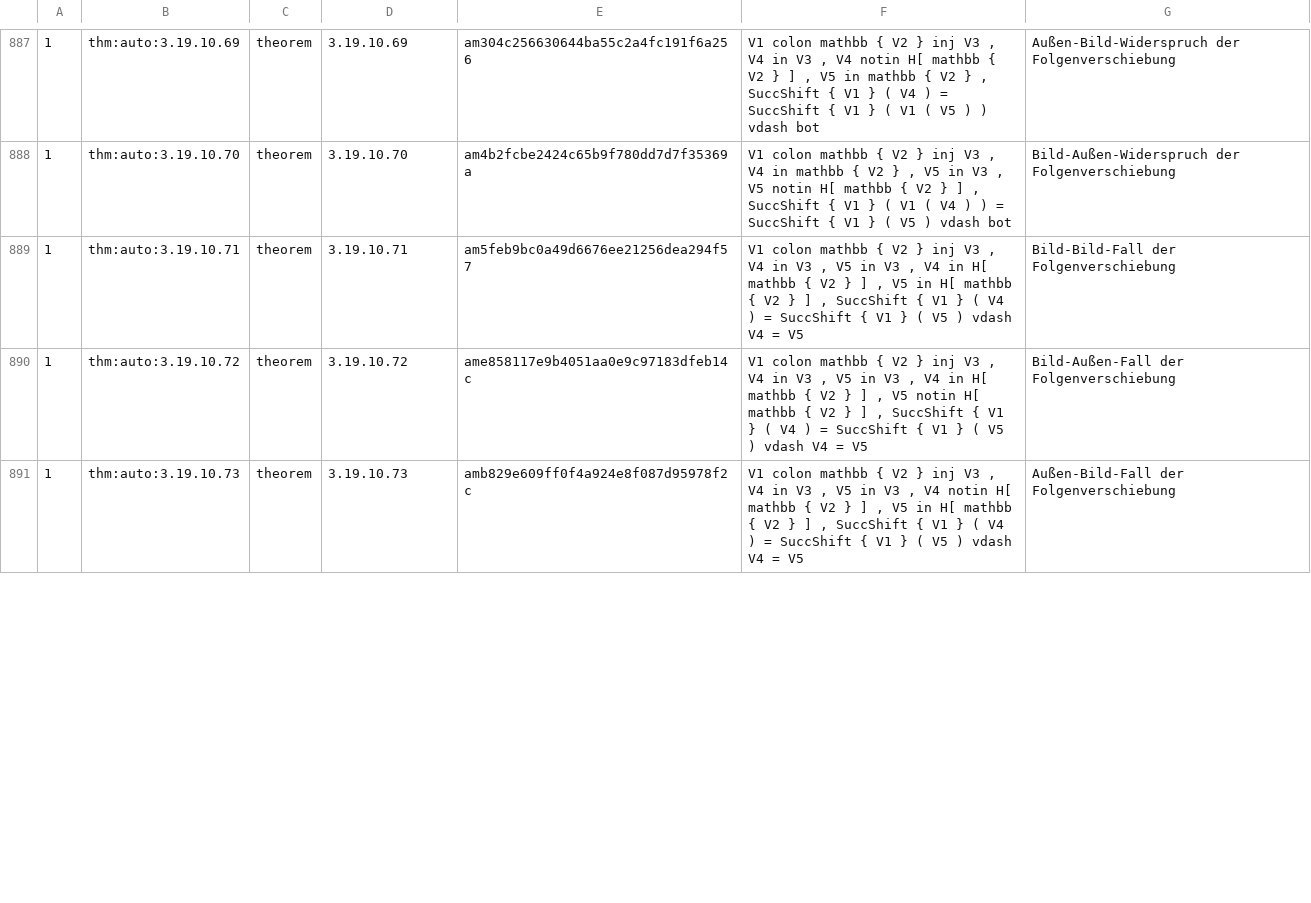
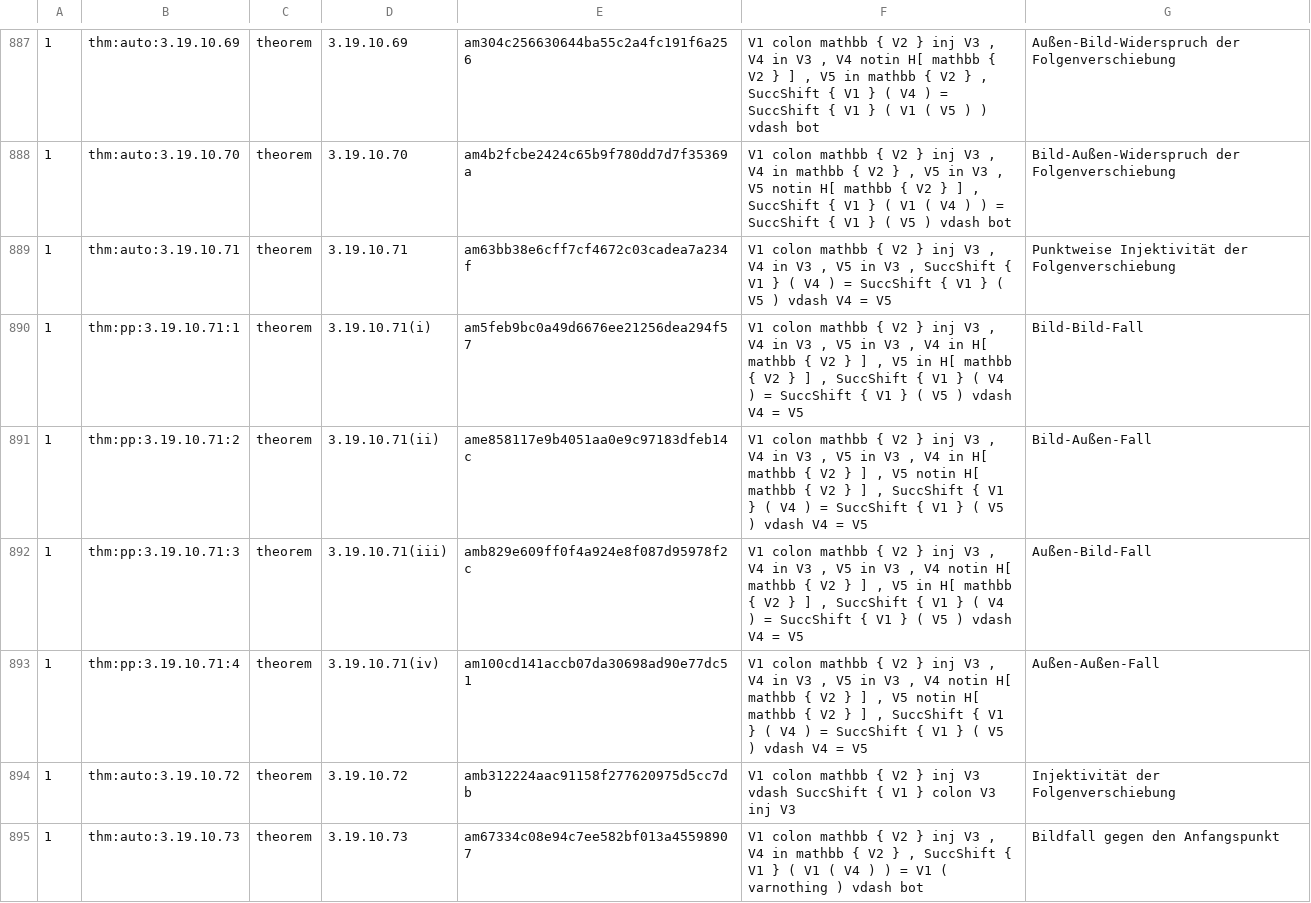
Before and after one commit to Losbarthos/Die-Grundlagen-der-Mathematik, a TSV file: registry/_B03.registry.tsv, drawn as a sheet; only a part is shown, gaps mark what is left out; addresses are those after the commit; the diff covers the shown part only; the diff names each change by its address in the sheet, - before the commit and + after, or states it on an @@ line.

```diff
--- a/registry/_B03.registry.tsv
+++ b/registry/_B03.registry.tsv
-E889: am5feb9bc0a49d6676ee21256dea294f57
+E889: am63bb38e6cff7cf4672c03cadea7a234f
-F889: …V3 , V4 in H[ mathbb { V2 } ] , V5 in H[ mathbb { V2 } ] , SuccShift {…
+F889: …V3 , SuccShift {…
-G889: Bild-Bild-Fall der Folgenverschiebung
+G889: Punktweise Injektivität der Folgenverschiebung
+row 890: 1 | thm:pp:3.19.10.71:1 | theorem | 3.19.10.71(i) | am5feb9bc0a49d6676ee21256dea294f57 | V1 colon mathbb { V2 } inj V3 , V4 in V3 , V5 in V3 , V4 in H[ mathbb { V2 } ] , V5 in H[ mathbb { V2 } ] , SuccShift { V1 } ( V4 ) = SuccShift { V1 } ( V5 ) vdash V4 = V5 | Bild-Bild-Fall
+row 891: 1 | thm:pp:3.19.10.71:2 | theorem | 3.19.10.71(ii) | ame858117e9b4051aa0e9c97183dfeb14c | V1 colon mathbb { V2 } inj V3 , V4 in V3 , V5 in V3 , V4 in H[ mathbb { V2 } ] , V5 notin H[ mathbb { V2 } ] , SuccShift { V1 } ( V4 ) = SuccShift { V1 } ( V5 ) vdash V4 = V5 | Bild-Außen-Fall
+row 892: 1 | thm:pp:3.19.10.71:3 | theorem | 3.19.10.71(iii) | amb829e609ff0f4a924e8f087d95978f2c | V1 colon mathbb { V2 } inj V3 , V4 in V3 , V5 in V3 , V4 notin H[ mathbb { V2 } ] , V5 in H[ mathbb { V2 } ] , SuccShift { V1 } ( V4 ) = SuccShift { V1 } ( V5 ) vdash V4 = V5 | Außen-Bild-Fall
+row 893: 1 | thm:pp:3.19.10.71:4 | theorem | 3.19.10.71(iv) | am100cd141accb07da30698ad90e77dc51 | V1 colon mathbb { V2 } inj V3 , V4 in V3 , V5 in V3 , V4 notin H[ mathbb { V2 } ] , V5 notin H[ mathbb { V2 } ] , SuccShift { V1 } ( V4 ) = SuccShift { V1 } ( V5 ) vdash V4 = V5 | Außen-Außen-Fall
-E894: ame858117e9b4051aa0e9c97183dfeb14c
+E894: amb312224aac91158f277620975d5cc7db
-F894: …inj V3 , V4 in V3 , V5 in V3 , V4 in H[ mathbb { V2 } ] , V5 notin H[ mathbb { V2 } ] , SuccShift { V1 } ( V4 ) = SuccShift { V1 } ( V5 ) vdash V4 = V5
+F894: …inj V3 vdash SuccShift { V1 } colon V3 inj V3
-G894: Bild-Außen-Fall der Folgenverschiebung
+G894: Injektivität der Folgenverschiebung
-E895: amb829e609ff0f4a924e8f087d95978f2c
+E895: am67334c08e94c7ee582bf013a45598907
-F895: …V4 in V3 , V5 in V3 , V4 notin H[ mathbb { V2 } ] , V5 in H[ mathbb { V2 } ] , SuccShift { V1 } ( V4 ) = SuccShift { V1 } ( V5 ) vdash V4 = V5
+F895: …V4 in mathbb { V2 } , SuccShift { V1 } ( V1 ( V4 ) ) = V1 ( varnothing ) vdash bot
-G895: Außen-Bild-Fall der Folgenverschiebung
+G895: Bildfall gegen den Anfangspunkt
```
Also changed, not shown: 4 removed rows and 9 edited cells elsewhere in this file, 1 other file.
